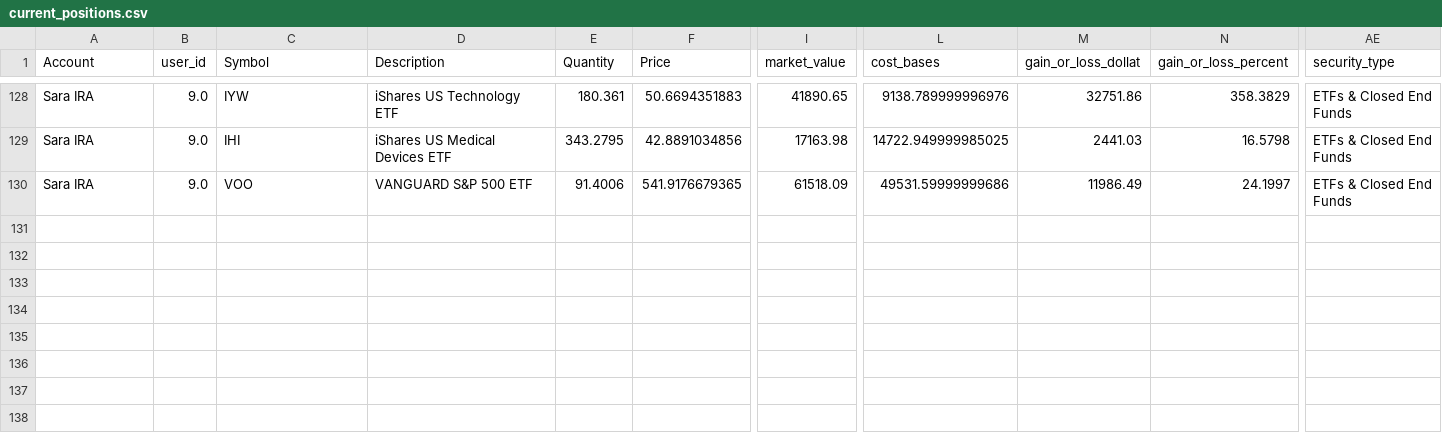
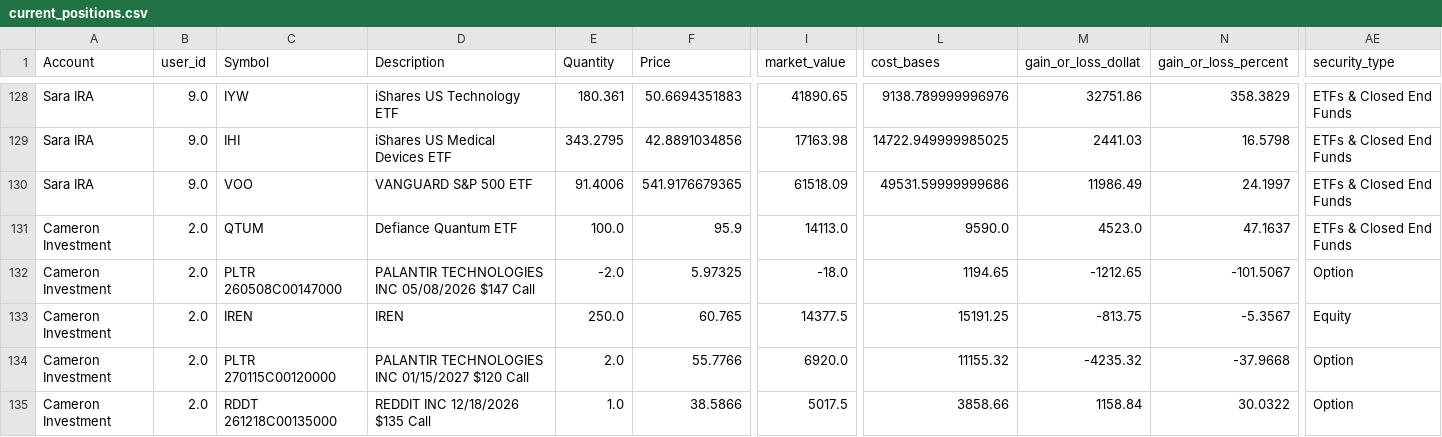
Before and after one commit to cameronjefferey/ccwj, a CSV file: dbt/seeds/current_positions.csv, drawn as a sheet; only a part is shown, gaps mark what is left out; rows hold the shown columns only; the diff names each change by its address in the sheet, - before the commit and + after, or states it on an @@ line.

Commit message:
Schwab sync (happycameron): positions only (5 lines) (Cameron Investment)

```diff
--- a/dbt/seeds/current_positions.csv
+++ b/dbt/seeds/current_positions.csv
+row 131: Cameron Investment | 2.0 | QTUM | Defiance Quantum ETF | 100.0 | 95.9 | 14113.0 | 9590.0 | 4523.0 | 47.1637 | ETFs & Closed End Funds
+row 132: Cameron Investment | 2.0 | PLTR 260508C00147000 | PALANTIR TECHNOLOGIES INC 05/08/2026 $147 Call | -2.0 | 5.97325 | -18.0 | 1194.65 | -1212.65 | -101.5067 | Option
+row 133: Cameron Investment | 2.0 | IREN | IREN | 250.0 | 60.765 | 14377.5 | 15191.25 | -813.75 | -5.3567 | Equity
+row 134: Cameron Investment | 2.0 | PLTR 270115C00120000 | PALANTIR TECHNOLOGIES INC 01/15/2027 $120 Call | 2.0 | 55.7766 | 6920.0 | 11155.32 | -4235.32 | -37.9668 | Option
+row 135: Cameron Investment | 2.0 | RDDT 261218C00135000 | REDDIT INC 12/18/2026 $135 Call | 1.0 | 38.5866 | 5017.5 | 3858.66 | 1158.84 | 30.0322 | Option
```
Also changed, not shown: dbt/seeds/schwab_account_balances.csv.
